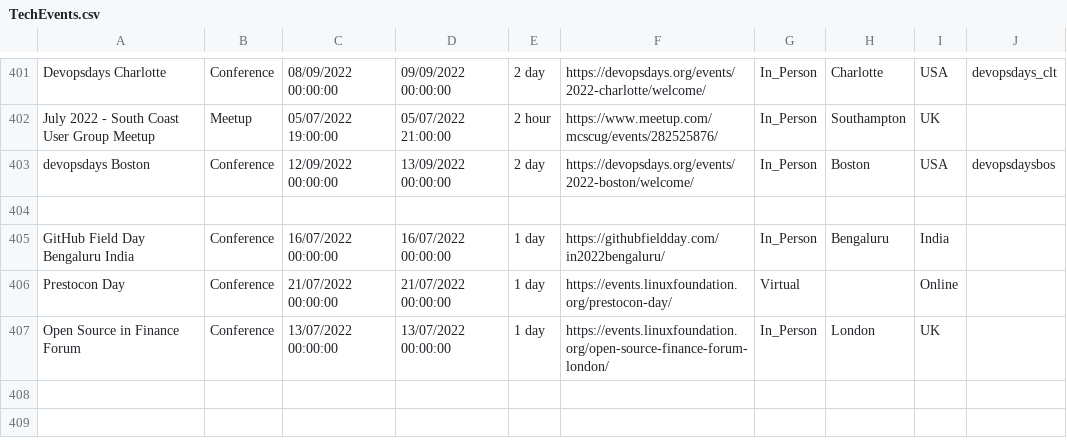
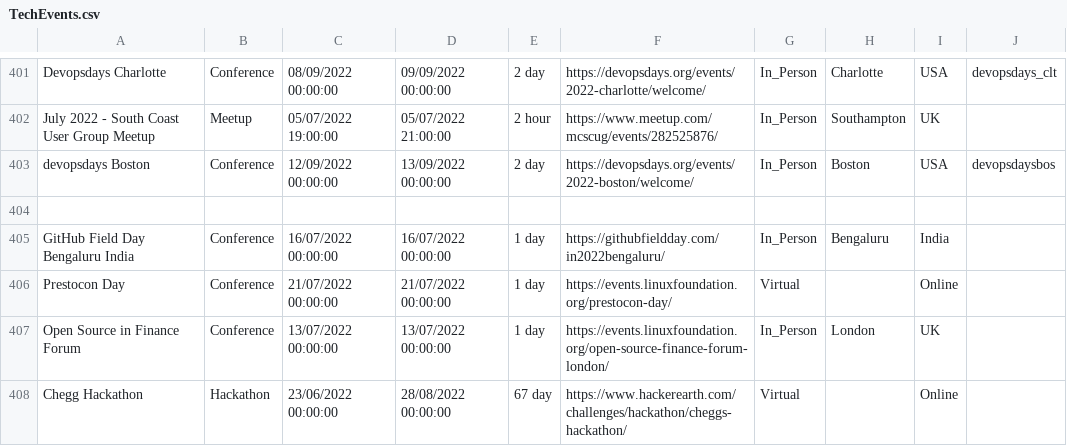
Before and after one commit to Avanade/TechCommunityCalendar, a CSV file: src/TechCommunityCalendar.Solution/TechCommunityCalendar.CoreWebApplication/wwwroot/Data/TechEvents.csv, drawn as a sheet; only a part is shown, gaps mark what is left out.

Commit message:
Adding event Chegg Hackathon to TechEvents.csv

```diff
--- a/src/TechCommunityCalendar.Solution/TechCommunityCalendar.CoreWebApplication/wwwroot/Data/TechEvents.csv
+++ b/src/TechCommunityCalendar.Solution/TechCommunityCalendar.CoreWebApplication/wwwroot/Data/TechEvents.csv
@@ -407 +407,2 @@ Prestocon Day,Conference,21/07/2022 00:00:00,21/07/2022 00:00:00,1 day,https://e
 Open Source in Finance Forum,Conference,13/07/2022 00:00:00,13/07/2022 00:00:00,1 day,https://events.linuxfoundation.org/open-source-finance-forum-london/,In_Person,London,UK,
+Chegg Hackathon,Hackathon,23/06/2022 00:00:00,28/08/2022 00:00:00,67 day,https://www.hackerearth.com/challenges/hackathon/cheggs-hackathon/,Virtual,,Online,
```
